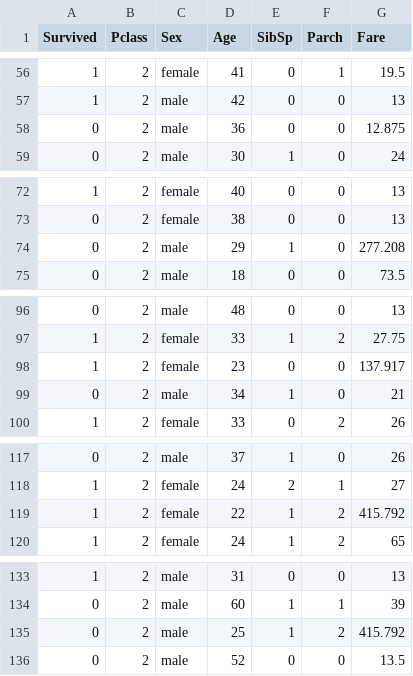
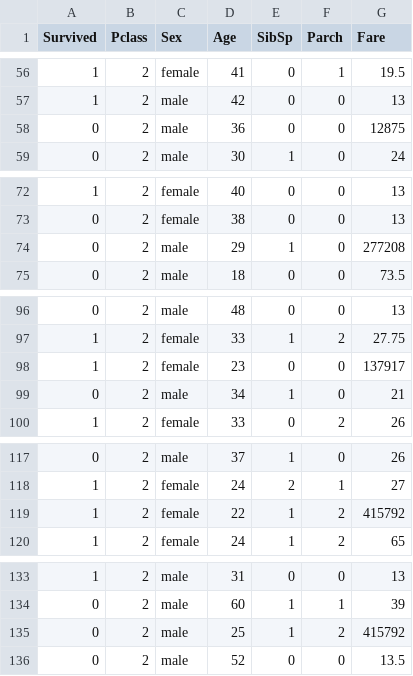
Before and after one commit to Andre-F-M-Figueira/ac, a CSV file: df_segundo.csv, drawn as a sheet; only a part is shown, gaps mark what is left out; the diff covers the shown part only.

```diff
--- a/df_segundo.csv
+++ b/df_segundo.csv
@@ -57,3 +57,3 @@ Survived;Pclass;Sex;Age;SibSp;Parch;Fare
 1;2;male;42;0;0;13
-0;2;male;36;0;0;12.875
+0;2;male;36;0;0;12875
 0;2;male;30;1;0;24
@@ -73,3 +73,3 @@ Survived;Pclass;Sex;Age;SibSp;Parch;Fare
 0;2;female;38;0;0;13
-0;2;male;29;1;0;277.208
+0;2;male;29;1;0;277208
 0;2;male;18;0;0;73.5
@@ -97,3 +97,3 @@ Survived;Pclass;Sex;Age;SibSp;Parch;Fare
 1;2;female;33;1;2;27.75
-1;2;female;23;0;0;137.917
+1;2;female;23;0;0;137917
 0;2;male;34;1;0;21
@@ -118,3 +118,3 @@ Survived;Pclass;Sex;Age;SibSp;Parch;Fare
 1;2;female;24;2;1;27
-1;2;female;22;1;2;415.792
+1;2;female;22;1;2;415792
 1;2;female;24;1;2;65
@@ -134,3 +134,3 @@ Survived;Pclass;Sex;Age;SibSp;Parch;Fare
 0;2;male;60;1;1;39
-0;2;male;25;1;2;415.792
+0;2;male;25;1;2;415792
 0;2;male;52;0;0;13.5
```
Also changed, not shown: 9 edited cells elsewhere in this file, df_primeiro.csv, df_terceiro.csv.
